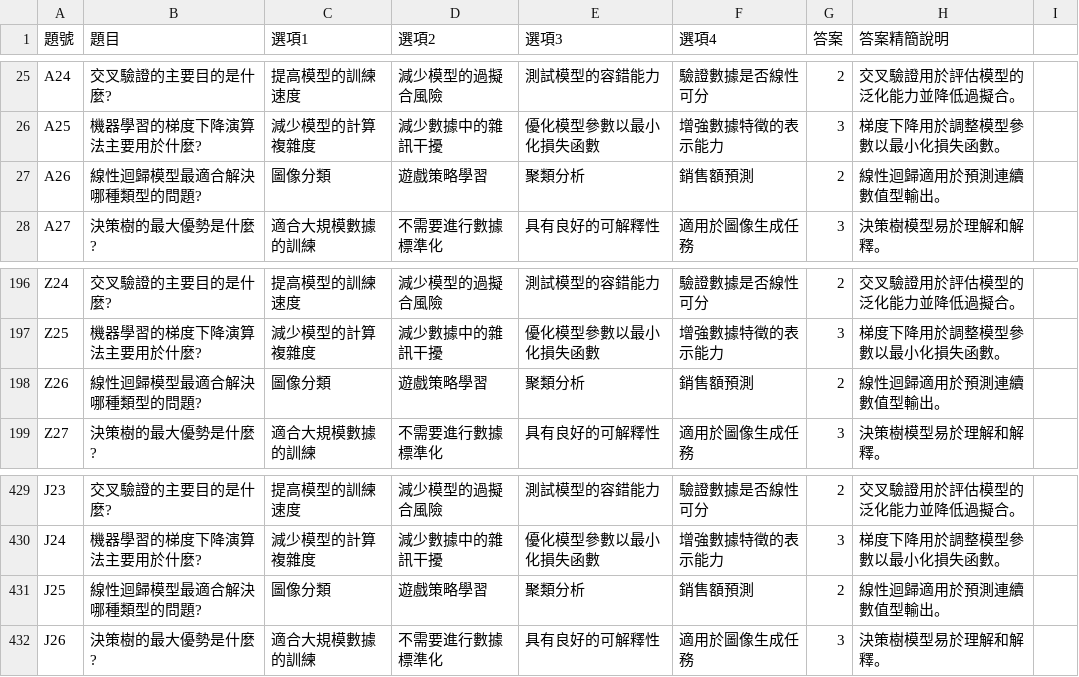
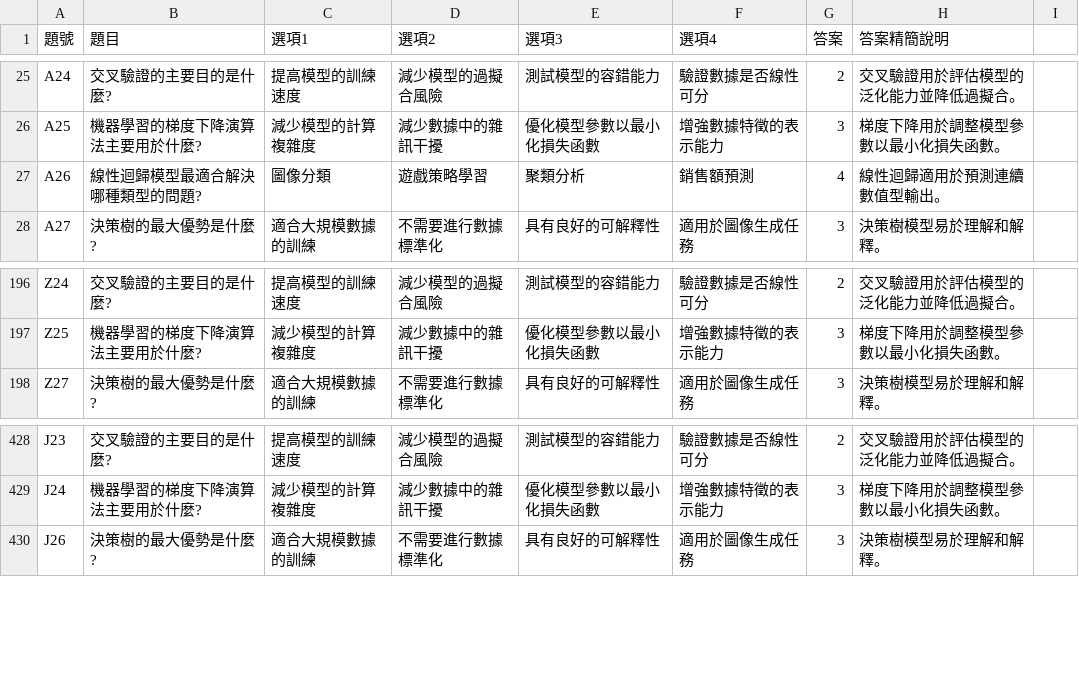
Before and after one commit to jimmy0909tw/iPas-Quaz, a CSV file: questions.csv, drawn as a sheet; only a part is shown, gaps mark what is left out.

Commit message:
Update questions.csv

```diff
--- a/questions.csv
+++ b/questions.csv
@@ -26,3 +26,3 @@ A24,交叉驗證的主要目的是什麼?,提高模型的訓練速度,減少模
 A25,機器學習的梯度下降演算法主要用於什麼?,減少模型的計算複雜度,減少數據中的雜訊干擾,優化模型參數以最小化損失函數,增強數據特徵的表示能力,3,梯度下降用於調整模型參數以最小化損失函數。,
-A26,線性迴歸模型最適合解決哪種類型的問題?,圖像分類,遊戲策略學習,聚類分析,銷售額預測,2,線性迴歸適用於預測連續數值型輸出。,
+A26,線性迴歸模型最適合解決哪種類型的問題?,圖像分類,遊戲策略學習,聚類分析,銷售額預測,4,線性迴歸適用於預測連續數值型輸出。,
 A27,決策樹的最大優勢是什麼?,適合大規模數據的訓練,不需要進行數據標準化,具有良好的可解釋性,適用於圖像生成任務,3,決策樹模型易於理解和解釋。,
@@ -197,3 +197,2 @@ Z24,交叉驗證的主要目的是什麼?,提高模型的訓練速度,減少模
 Z25,機器學習的梯度下降演算法主要用於什麼?,減少模型的計算複雜度,減少數據中的雜訊干擾,優化模型參數以最小化損失函數,增強數據特徵的表示能力,3,梯度下降用於調整模型參數以最小化損失函數。,
-Z26,線性迴歸模型最適合解決哪種類型的問題?,圖像分類,遊戲策略學習,聚類分析,銷售額預測,2,線性迴歸適用於預測連續數值型輸出。,
 Z27,決策樹的最大優勢是什麼?,適合大規模數據的訓練,不需要進行數據標準化,具有良好的可解釋性,適用於圖像生成任務,3,決策樹模型易於理解和解釋。,
@@ -430,3 +429,2 @@ J23,交叉驗證的主要目的是什麼?,提高模型的訓練速度,減少模
 J24,機器學習的梯度下降演算法主要用於什麼?,減少模型的計算複雜度,減少數據中的雜訊干擾,優化模型參數以最小化損失函數,增強數據特徵的表示能力,3,梯度下降用於調整模型參數以最小化損失函數。,
-J25,線性迴歸模型最適合解決哪種類型的問題?,圖像分類,遊戲策略學習,聚類分析,銷售額預測,2,線性迴歸適用於預測連續數值型輸出。,
 J26,決策樹的最大優勢是什麼?,適合大規模數據的訓練,不需要進行數據標準化,具有良好的可解釋性,適用於圖像生成任務,3,決策樹模型易於理解和解釋。,
```
